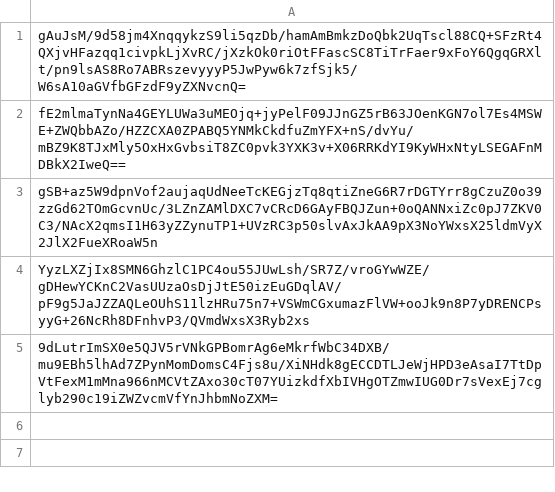
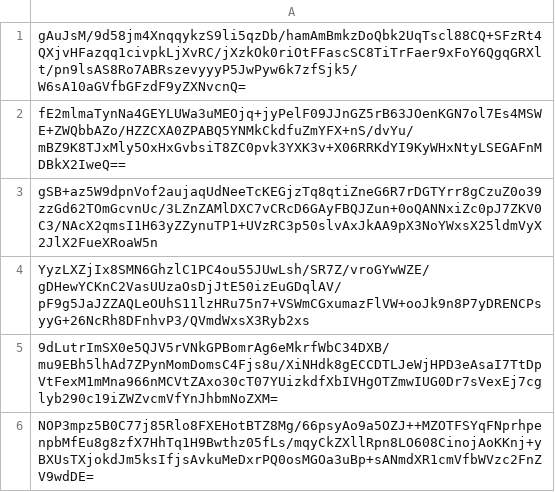
Before and after one commit to pwn2winctf/2019submissions, a CSV file: 8/3f5/8dc01c00225e58a459912d88da1ca6e1e0e5ca18b0e8149e79dbc101ab9d/submissions.csv, drawn as a sheet; the diff names each change by its address in the sheet, - before the commit and + after, or states it on an @@ line.

Commit message:
Proof: found flag for future_message_pt1

```diff
--- a/8/3f5/8dc01c00225e58a459912d88da1ca6e1e0e5ca18b0e8149e79dbc101ab9d/submissions.csv
+++ b/8/3f5/8dc01c00225e58a459912d88da1ca6e1e0e5ca18b0e8149e79dbc101ab9d/submissions.csv
+row 6: NOP3mpz5B0C77j85Rlo8FXEHotBTZ8Mg/66psyAo9a5OZJ++MZOTFSYqFNprhpenpbMfEu8g8zfX7HhTq1H9Bwthz05fLs/mqyCkZXllRpn8LO608CinojAoKKnj+yBXUsTXjokdJm5ksIfjsAvkuMeDxrPQ0osMGOa3uBp+sANmdXR1cmVfbWVzc2FnZV9wdDE=
```
